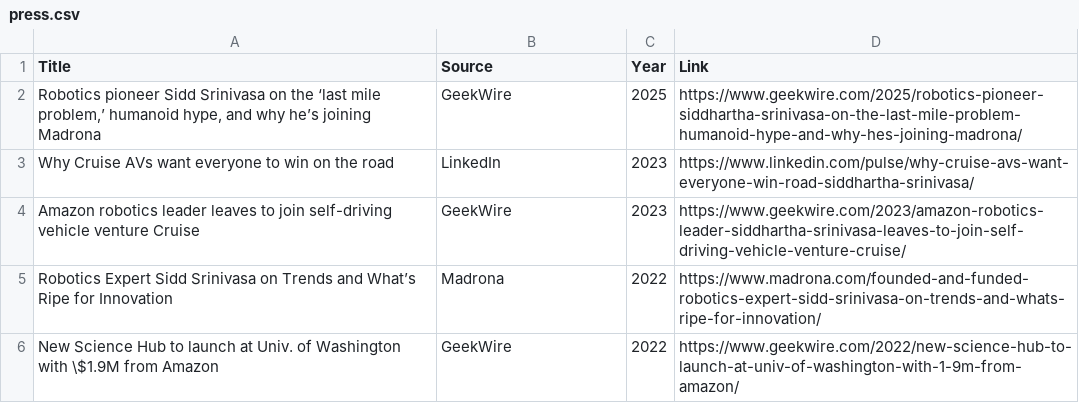
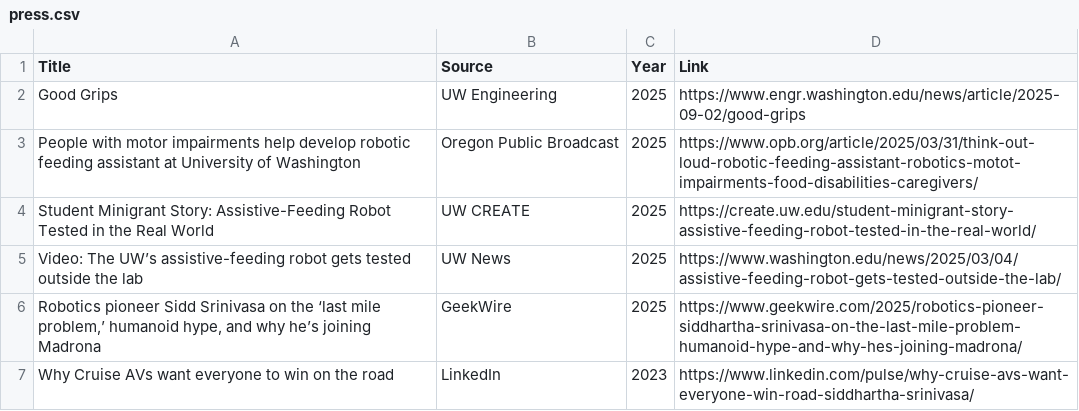
Before and after one commit to siddhss5/sidd-cv, a CSV file: data/press.csv, drawn as a sheet; only a part is shown; the shorter side is filled out with more unchanged rows.

Commit message:
Update press.csv with latest media coverage
- Add 29 press articles spanning 13 years (2009-2025)
- Include coverage from 20 sources including UW Engineering, UW CREATE, UW News
- Articles from major outlets: BBC, CNN, New York Times, Washington Post, Wired
- Academic coverage: Allen School News, Scientific American, Popular Science
- Regional coverage: GeekWire, Oregon Public Broadcast, NPR

```diff
--- a/data/press.csv
+++ b/data/press.csv
@@ -1,2 +1,6 @@
 Title,Source,Year,Link
+"Good Grips", UW Engineering, 2025, https://www.engr.washington.edu/news/article/2025-09-02/good-grips
+"People with motor impairments help develop robotic feeding assistant at University of Washington", Oregon Public Broadcast, 2025, https://www.opb.org/article/2025/03/31/think-out-loud-robotic-feeding-assistant-robotics-motot-impairments-food-disabilities-caregivers/
+"Student Minigrant Story: Assistive-Feeding Robot Tested in the Real World",UW CREATE,2025,https://create.uw.edu/student-minigrant-story-assistive-feeding-robot-tested-in-the-real-world/
+"Video: The UW’s assistive-feeding robot gets tested outside the lab",UW News,2025,https://www.washington.edu/news/2025/03/04/assistive-feeding-robot-gets-tested-outside-the-lab/
 "Robotics pioneer Sidd Srinivasa on the ‘last mile problem,’ humanoid hype, and why he’s joining Madrona",GeekWire,2025,https://www.geekwire.com/2025/robotics-pioneer-siddhartha-srinivasa-on-the-last-mile-problem-humanoid-hype-and-why-hes-joining-madrona/
```
